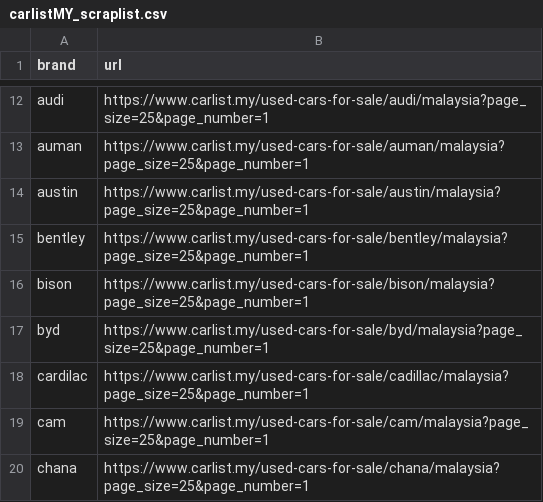
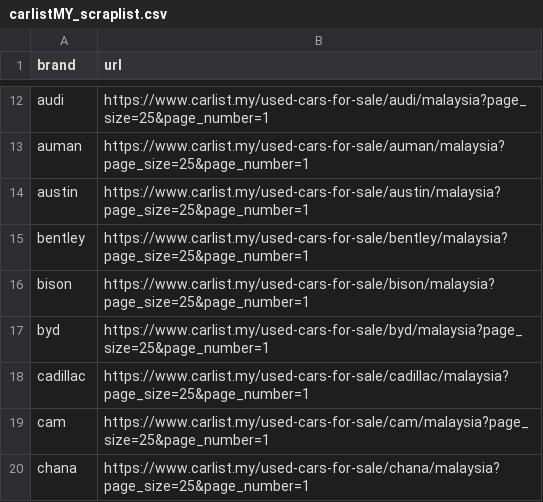
Before and after one commit to fanfanfw/bdt_scraping, a CSV file: scrap_service/carlistmy_service/storage/input_files/carlistMY_scraplist.csv, drawn as a sheet; only a part is shown, gaps mark what is left out.

Commit message:
typo brand name

```diff
--- a/scrap_service/carlistmy_service/storage/input_files/carlistMY_scraplist.csv
+++ b/scrap_service/carlistmy_service/storage/input_files/carlistMY_scraplist.csv
@@ -17,3 +17,3 @@ bison,https://www.carlist.my/used-cars-for-sale/bison/malaysia?page_size=25&page
 byd,https://www.carlist.my/used-cars-for-sale/byd/malaysia?page_size=25&page_number=1
-cardilac,https://www.carlist.my/used-cars-for-sale/cadillac/malaysia?page_size=25&page_number=1
+cadillac,https://www.carlist.my/used-cars-for-sale/cadillac/malaysia?page_size=25&page_number=1
 cam,https://www.carlist.my/used-cars-for-sale/cam/malaysia?page_size=25&page_number=1
```
